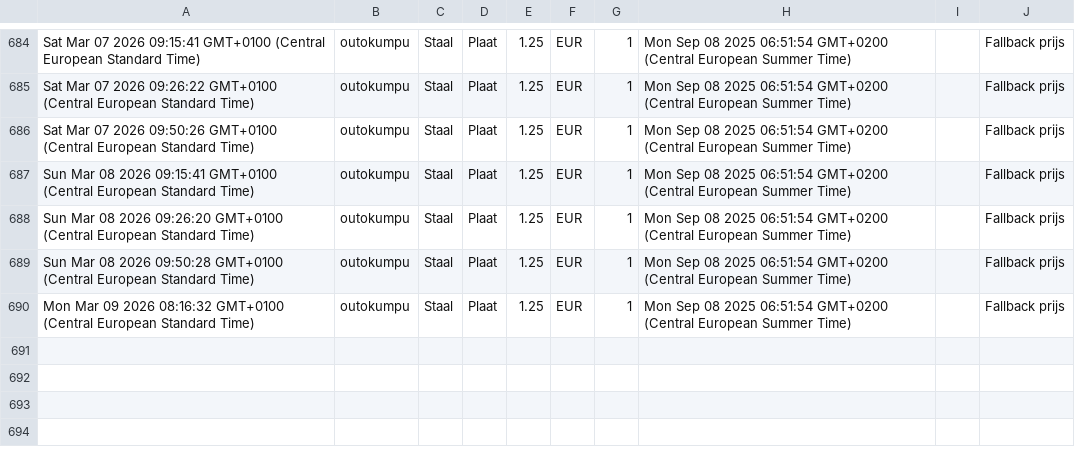
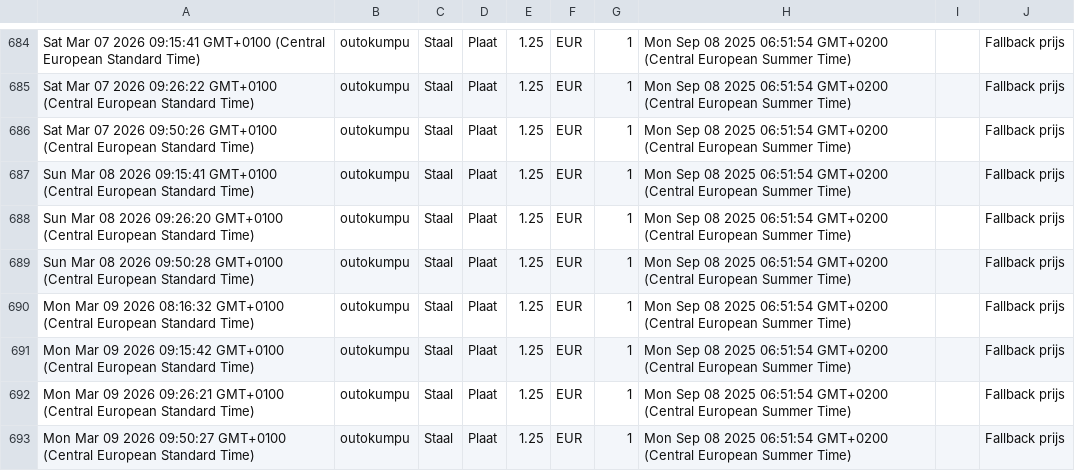
Before and after one commit to gerrit0492-create/Cost-forge-2, a CSV file: data/history.csv, drawn as a sheet; only a part is shown, gaps mark what is left out.

Commit message:
Update history.csv vanuit Google Sheets

```diff
--- a/data/history.csv
+++ b/data/history.csv
@@ -690 +690,4 @@ Sun Mar 08 2026 09:50:28 GMT+0100 (Central European Standard Time),outokumpu,Sta
 Mon Mar 09 2026 08:16:32 GMT+0100 (Central European Standard Time),outokumpu,Staal,Plaat,1.25,EUR,1,Mon Sep 08 2025 06:51:54 GMT+0200 (Central European Summer Time),,Fallback prijs
+Mon Mar 09 2026 09:15:42 GMT+0100 (Central European Standard Time),outokumpu,Staal,Plaat,1.25,EUR,1,Mon Sep 08 2025 06:51:54 GMT+0200 (Central European Summer Time),,Fallback prijs
+Mon Mar 09 2026 09:26:21 GMT+0100 (Central European Standard Time),outokumpu,Staal,Plaat,1.25,EUR,1,Mon Sep 08 2025 06:51:54 GMT+0200 (Central European Summer Time),,Fallback prijs
+Mon Mar 09 2026 09:50:27 GMT+0100 (Central European Standard Time),outokumpu,Staal,Plaat,1.25,EUR,1,Mon Sep 08 2025 06:51:54 GMT+0200 (Central European Summer Time),,Fallback prijs
```
